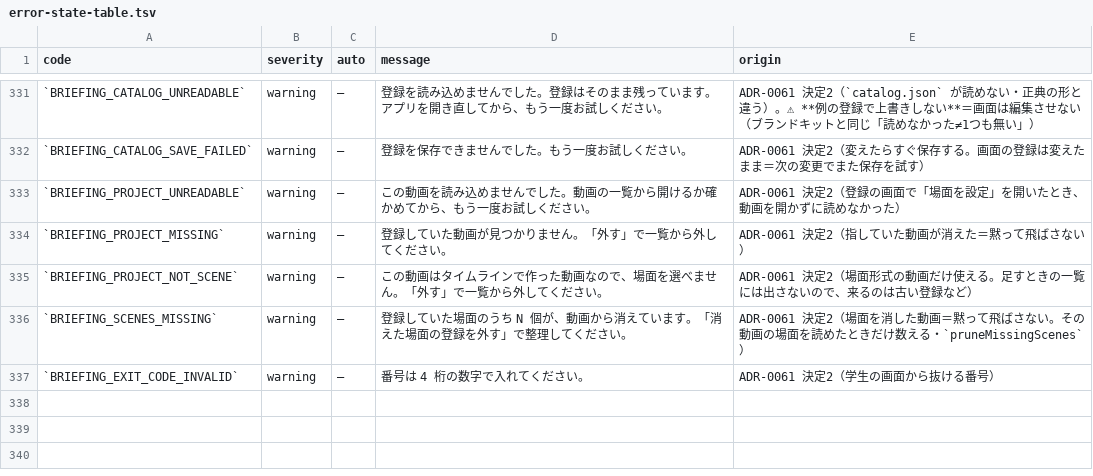
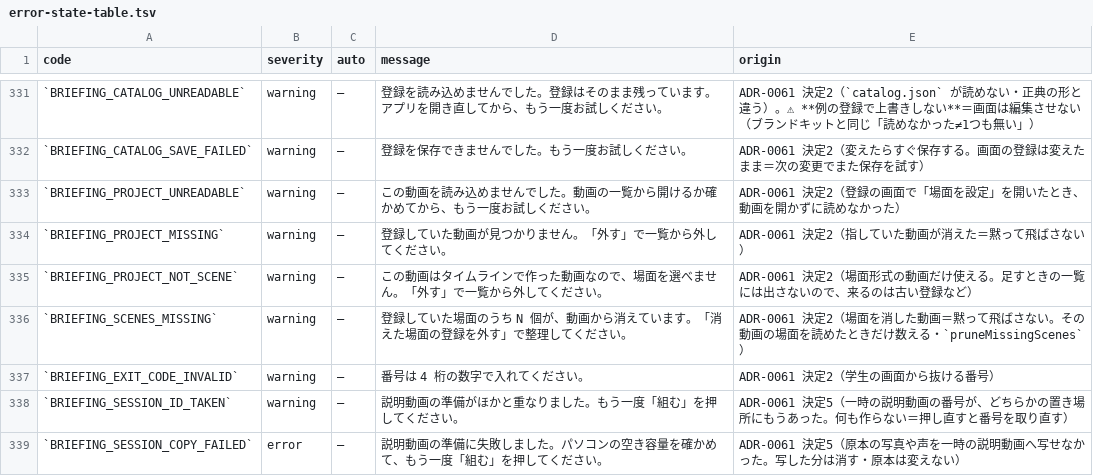
Before and after one commit to fujii-yuki-star/star-recruit-studio, a TSV file: docs/yuko_recruit_docs/errors/error-state-table.tsv, drawn as a sheet; only a part is shown, gaps mark what is left out; the diff names each change by its address in the sheet, - before the commit and + after, or states it on an @@ line.

```diff
--- a/docs/yuko_recruit_docs/errors/error-state-table.tsv
+++ b/docs/yuko_recruit_docs/errors/error-state-table.tsv
+row 338: `BRIEFING_SESSION_ID_TAKEN` | warning | — | 説明動画の準備がほかと重なりました。もう一度「組む」を押してください。 | ADR-0061 決定5（一時の説明動画の番号が、どちらかの置き場所にもうあった。何も作らない＝押し直すと番号を取り直す）
+row 339: `BRIEFING_SESSION_COPY_FAILED` | error | — | 説明動画の準備に失敗しました。パソコンの空き容量を確かめて、もう一度「組む」を押してください。 | ADR-0061 決定5（原本の写真や声を一時の説明動画へ写せなかった。写した分は消す・原本は変えない）
```
Also changed, not shown: 23 other files.
